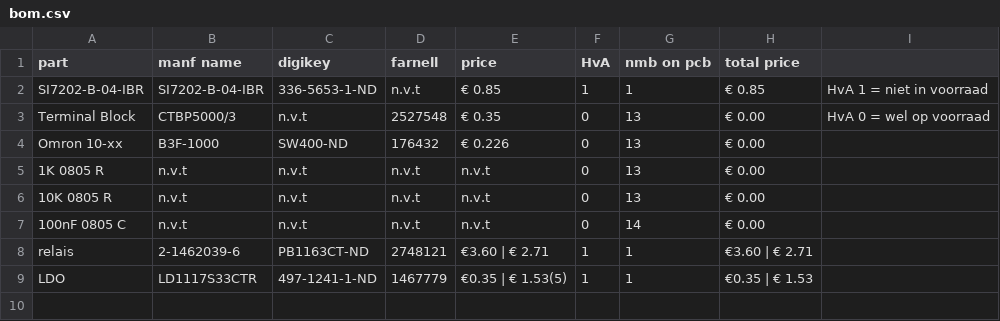
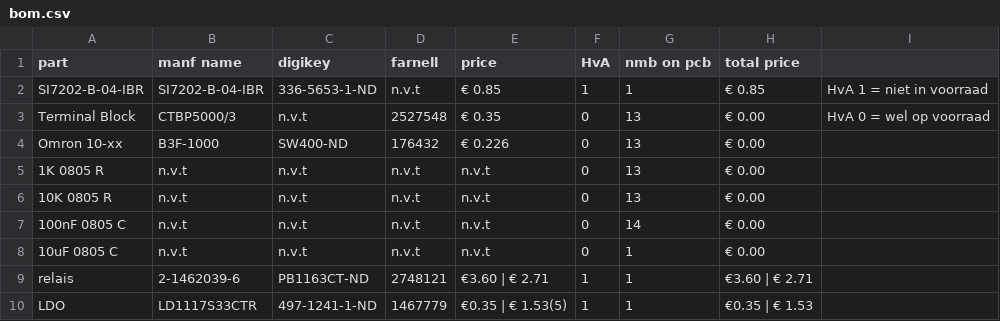
Before and after one commit to IUEngineering/Smart_sensors_groep6_2021, a CSV file: exit/bom.csv, drawn as a sheet.

Commit message:
added 10uF 0805 C

```diff
--- a/exit/bom.csv
+++ b/exit/bom.csv
@@ -7,2 +7,3 @@ Omron 10-xx,  B3F-1000, SW400-ND, 176432, € 0.226, 0, 13, € 0.00,,
 100nF 0805 C, n.v.t, n.v.t, n.v.t, n.v.t, 0, 14, € 0.00,,
+10uF 0805 C, n.v.t, n.v.t, n.v.t, n.v.t, 0, 1, € 0.00,,
 relais, 2-1462039-6,  PB1163CT-ND,  	2748121,  €3.60 | € 2.71, 1,  1, €3.60 | € 2.71,,
```
